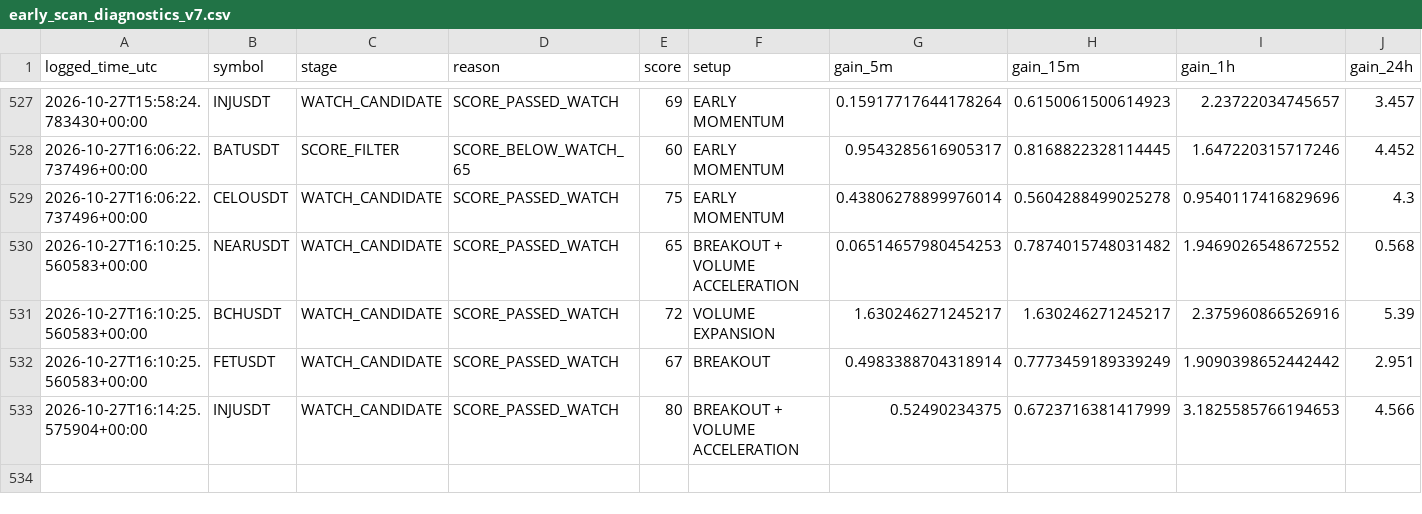
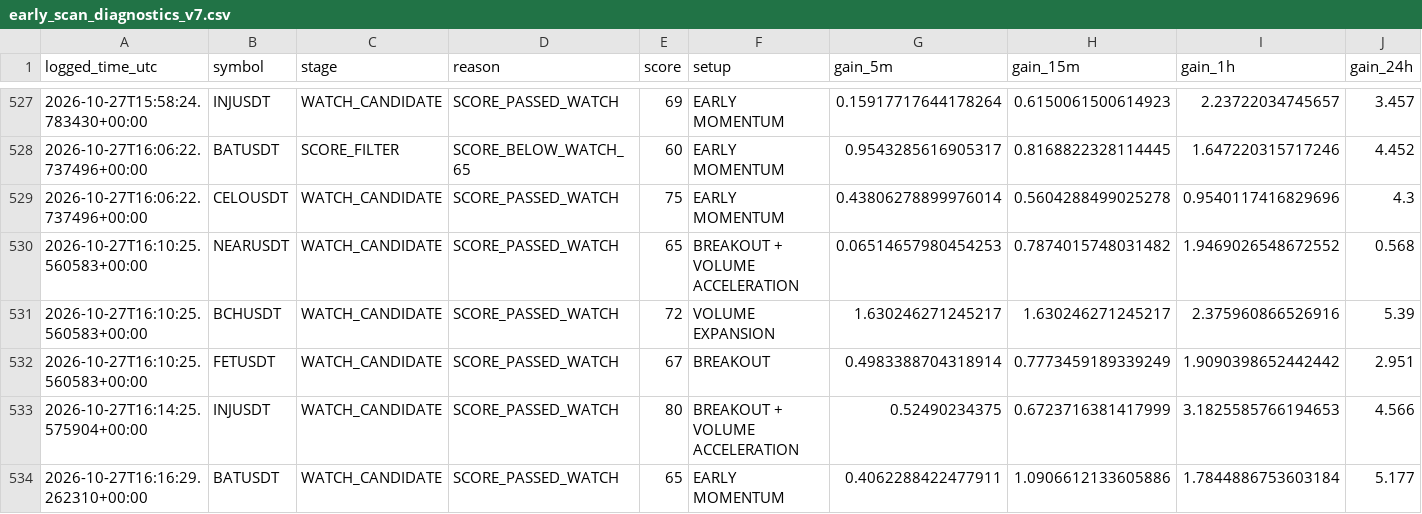
Before and after one commit to solom20232007/v7, a CSV file: early_scan_diagnostics_v7.csv, drawn as a sheet; only a part is shown, gaps mark what is left out; rows hold the shown columns only; the diff names each change by its address in the sheet, - before the commit and + after, or states it on an @@ line.

```diff
--- a/early_scan_diagnostics_v7.csv
+++ b/early_scan_diagnostics_v7.csv
+row 534: 2026-10-27T16:16:29.262310+00:00 | BATUSDT | WATCH_CANDIDATE | SCORE_PASSED_WATCH | 65 | EARLY MOMENTUM | 0.4062288422477911 | 1.0906612133605886 | 1.7844886753603184 | 5.177
```
Also changed, not shown: early_watch_log_v7.csv, 1 other file.
